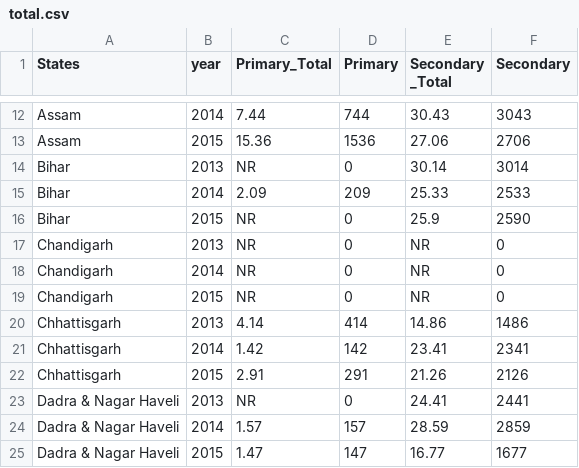
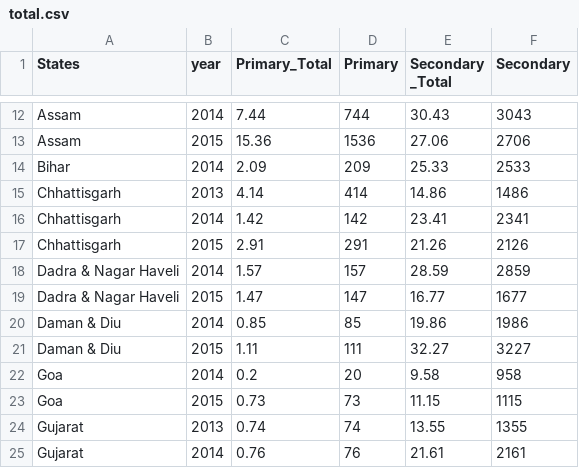
Before and after one commit to shrutimani/week-10-homework, a CSV file: data/total.csv, drawn as a sheet; only a part is shown, gaps mark what is left out; the shorter side is filled out with more unchanged rows; the diff covers the shown part only; the diff names each change by its address in the sheet, - before the commit and + after, or states it on an @@ line.

Commit message:
remove null

```diff
--- a/data/total.csv
+++ b/data/total.csv
-row 14: Bihar | 2013 | NR | 0 | 30.14 | 3014
-row 16: Bihar | 2015 | NR | 0 | 25.9 | 2590
-row 17: Chandigarh | 2013 | NR | 0 | NR | 0
-row 18: Chandigarh | 2014 | NR | 0 | NR | 0
-row 19: Chandigarh | 2015 | NR | 0 | NR | 0
-row 23: Dadra & Nagar Haveli | 2013 | NR | 0 | 24.41 | 2441
```
Also changed, not shown: 12 removed rows elsewhere in this file.
